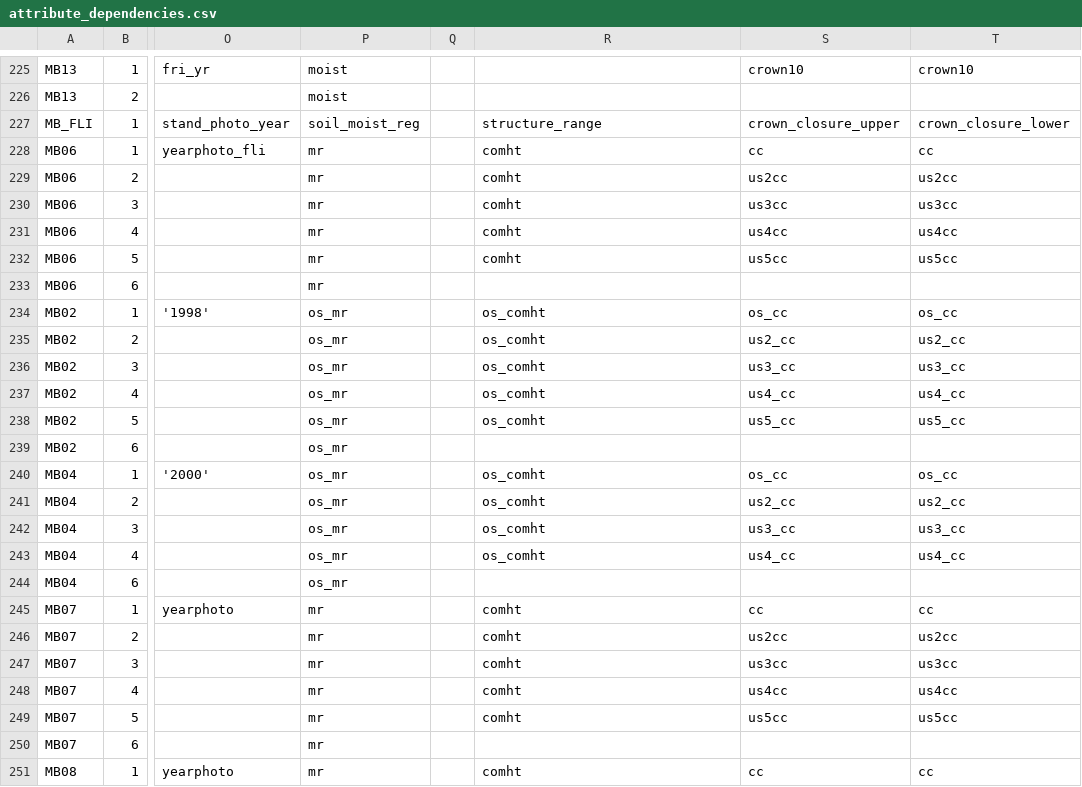
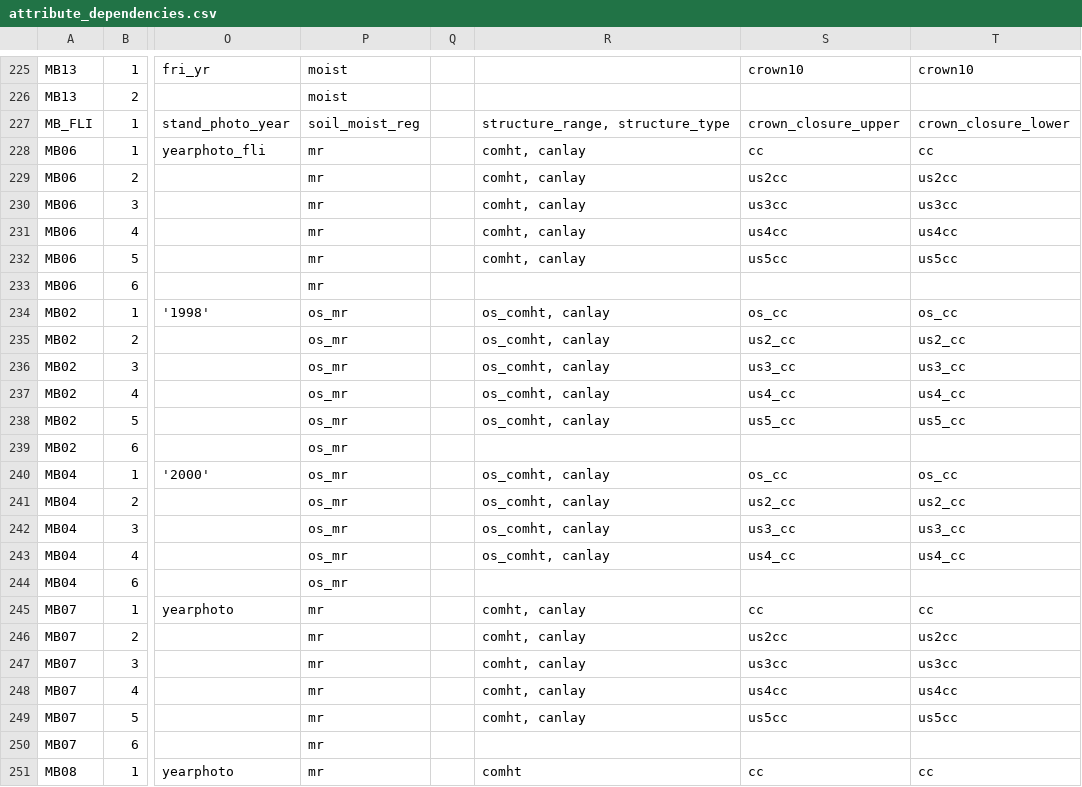
Before and after one commit to mtCarto/CASFRI, a CSV file: translation/tables/attribute_dependencies.csv, drawn as a sheet; only a part is shown, gaps mark what is left out; the diff covers the shown part only; the diff names each change by its address in the sheet, - before the commit and + after, or states it on an @@ line.

Commit message:
Fix mb fli01 structure range (#5)
* Updated translation for MB FLI01 structure_range

* Fixed weird csv formatting

* Fixing formatting again

* Added canlay dependency for MB FLI01 translation

* Added canlay attribute dependency

* fixed structure type translation

* fixing structure range translation

---------

Co-authored-by: Zoe Kinvig <zoe.kinvig@nrcan-rncan.gc.ca>

```diff
--- a/translation/tables/attribute_dependencies.csv
+++ b/translation/tables/attribute_dependencies.csv
-R227: structure_range
+R227: structure_range, structure_type
-R228:R232: comht
+R228:R232: comht, canlay
-R234:R238: os_comht
+R234:R238: os_comht, canlay
-R240:R243: os_comht
+R240:R243: os_comht, canlay
-R245:R249: comht
+R245:R249: comht, canlay
```
Also changed, not shown: 10 edited cells elsewhere in this file, 1 other file.
